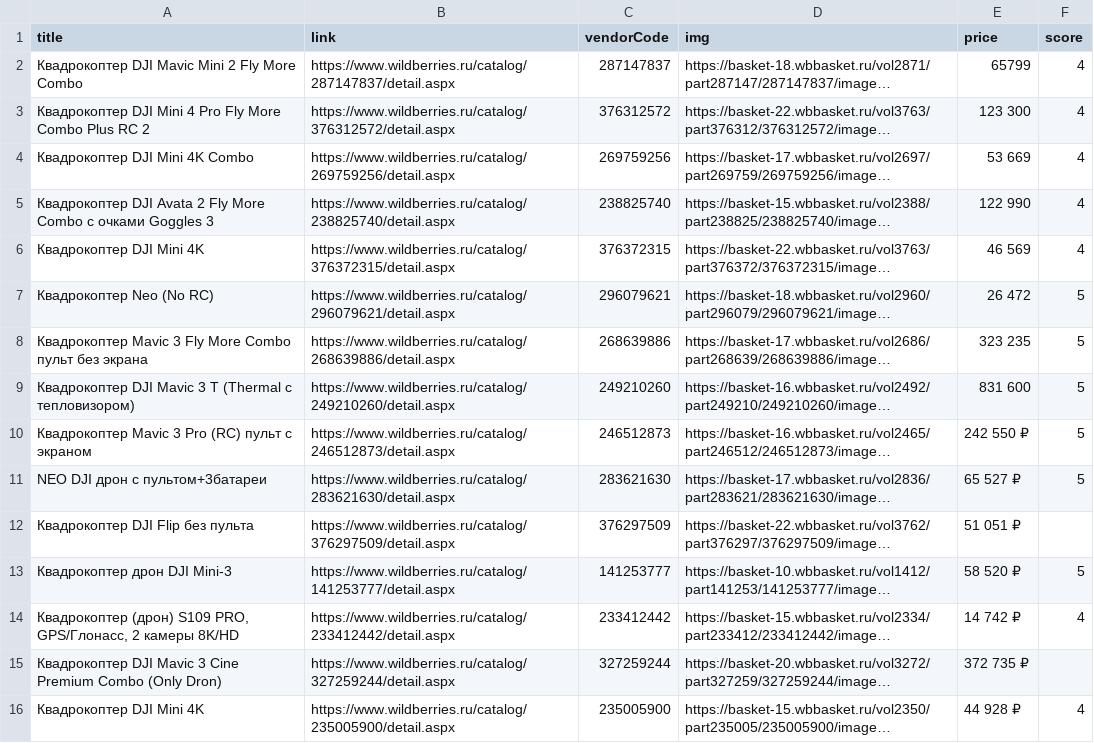
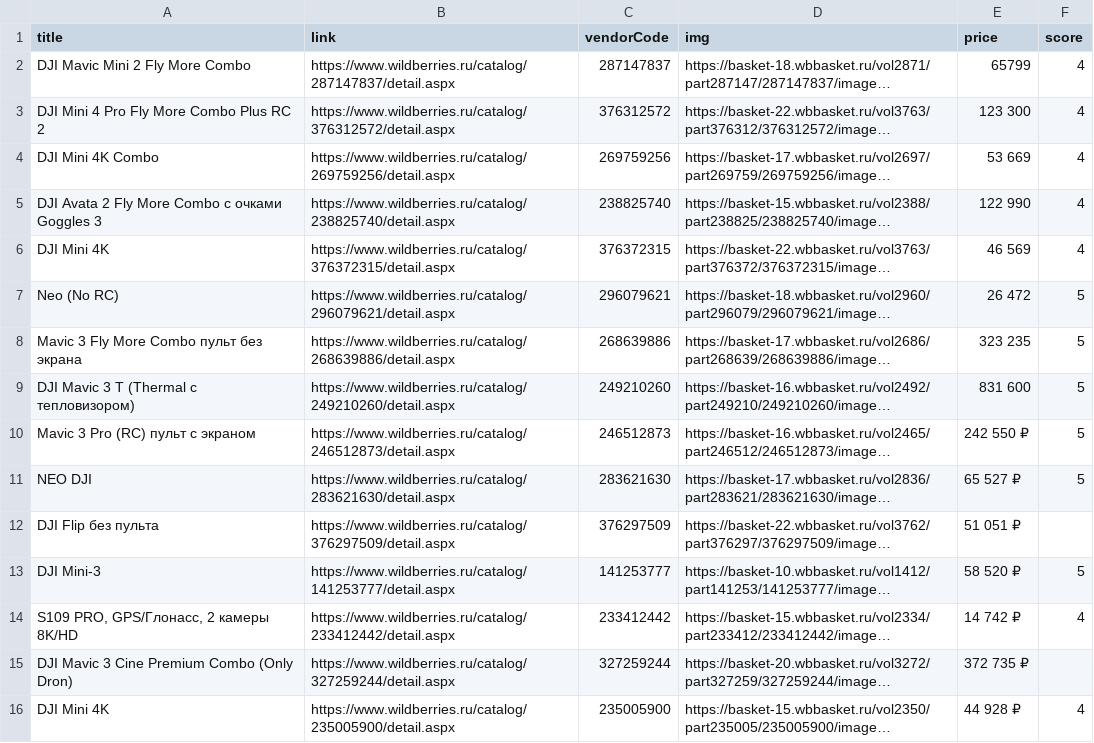
Before and after one commit to karkashich/VueLessons-2, a CSV file: wildberries.csv, drawn as a sheet; long unchanged cells end in …; the diff names each change by its address in the sheet, - before the commit and + after, or states it on an @@ line.

Commit message:
Update wildberries.csv

```diff
--- a/wildberries.csv
+++ b/wildberries.csv
-A2 (title): Квадрокоптер DJI Mavic Mini 2 Fly More Combo
+A2 (title): DJI Mavic Mini 2 Fly More Combo
-A3 (title): Квадрокоптер DJI Mini…
+A3 (title): DJI Mini…
-A4 (title): Квадрокоптер DJI Mini 4K Combo
+A4 (title): DJI Mini 4K Combo
-A5 (title): Квадрокоптер DJI Avata…
+A5 (title): DJI Avata…
-A6 (title): Квадрокоптер DJI Mini 4K
+A6 (title): DJI Mini 4K
-A7 (title): Квадрокоптер Neo (No RC)
+A7 (title): Neo (No RC)
-A8 (title): Квадрокоптер Mavic 3…
+A8 (title): Mavic 3…
-A9 (title): Квадрокоптер DJI Mavic 3 T (Thermal с тепловизором)
+A9 (title): DJI Mavic 3 T (Thermal с тепловизором)
-A10 (title): Квадрокоптер Mavic 3 Pro (RC) пульт с экраном
+A10 (title): Mavic 3 Pro (RC) пульт с экраном
-A11 (title): NEO DJI дрон с пультом+3батареи
+A11 (title): NEO DJI
-A12 (title): Квадрокоптер DJI Flip без пульта
+A12 (title): DJI Flip без пульта
-A13 (title): Квадрокоптер дрон DJI Mini-3
+A13 (title): DJI Mini-3
-A14 (title): Квадрокоптер (дрон) S109 PRO,…
+A14 (title): S109 PRO,…
-A15 (title): Квадрокоптер DJI Mavic…
+A15 (title): DJI Mavic…
-A16 (title): Квадрокоптер DJI Mini 4K
+A16 (title): DJI Mini 4K
```
